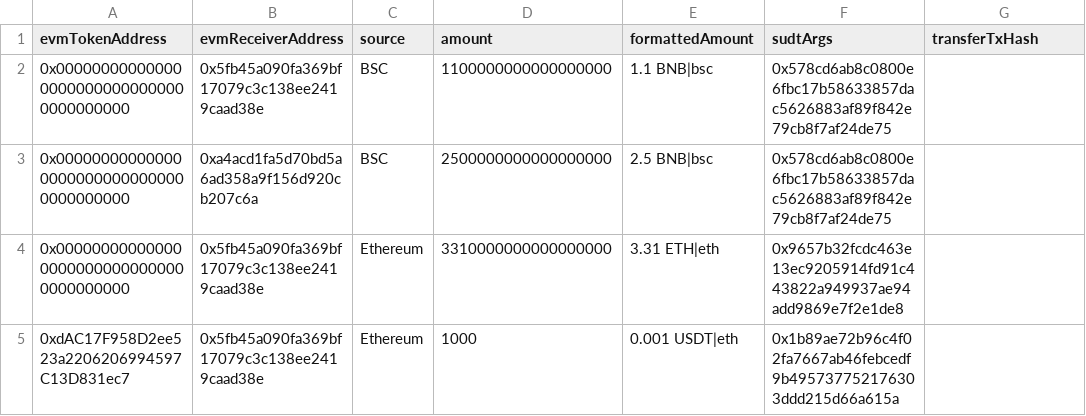
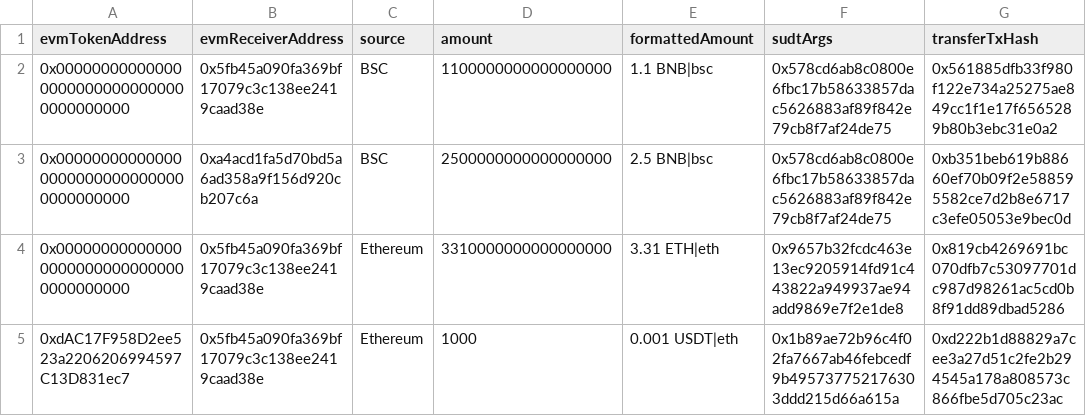
Before and after one commit to Magickbase/forcebridge-compensation-records, a CSV file: data/20250917-20250923/burn-aggr-17295489-17358516.csv, drawn as a sheet.

```diff
--- a/data/20250917-20250923/burn-aggr-17295489-17358516.csv
+++ b/data/20250917-20250923/burn-aggr-17295489-17358516.csv
@@ -1,5 +1,5 @@
 evmTokenAddress,evmReceiverAddress,source,amount,formattedAmount,sudtArgs,transferTxHash
-0x0000000000000000000000000000000000000000,0x5fb45a090fa369bf17079c3c138ee2419caad38e,BSC,1100000000000000000,1.1 BNB|bsc,0x578cd6ab8c0800e6fbc17b58633857dac5626883af89f842e79cb8f7af24de75,
-0x0000000000000000000000000000000000000000,0xa4acd1fa5d70bd5a6ad358a9f156d920cb207c6a,BSC,2500000000000000000,2.5 BNB|bsc,0x578cd6ab8c0800e6fbc17b58633857dac5626883af89f842e79cb8f7af24de75,
-0x0000000000000000000000000000000000000000,0x5fb45a090fa369bf17079c3c138ee2419caad38e,Ethereum,3310000000000000000,3.31 ETH|eth,0x9657b32fcdc463e13ec9205914fd91c443822a949937ae94add9869e7f2e1de8,
-0xdAC17F958D2ee523a2206206994597C13D831ec7,0x5fb45a090fa369bf17079c3c138ee2419caad38e,Ethereum,1000,0.001 USDT|eth,0x1b89ae72b96c4f02fa7667ab46febcedf9b495737752176303ddd215d66a615a,
+0x0000000000000000000000000000000000000000,0x5fb45a090fa369bf17079c3c138ee2419caad38e,BSC,1100000000000000000,1.1 BNB|bsc,0x578cd6ab8c0800e6fbc17b58633857dac5626883af89f842e79cb8f7af24de75,0x561885dfb33f980f122e734a25275ae849cc1f1e17f6565289b80b3ebc31e0a2
+0x0000000000000000000000000000000000000000,0xa4acd1fa5d70bd5a6ad358a9f156d920cb207c6a,BSC,2500000000000000000,2.5 BNB|bsc,0x578cd6ab8c0800e6fbc17b58633857dac5626883af89f842e79cb8f7af24de75,0xb351beb619b88660ef70b09f2e588595582ce7d2b8e6717c3efe05053e9bec0d
+0x0000000000000000000000000000000000000000,0x5fb45a090fa369bf17079c3c138ee2419caad38e,Ethereum,3310000000000000000,3.31 ETH|eth,0x9657b32fcdc463e13ec9205914fd91c443822a949937ae94add9869e7f2e1de8,0x819cb4269691bc070dfb7c53097701dc987d98261ac5cd0b8f91dd89dbad5286
+0xdAC17F958D2ee523a2206206994597C13D831ec7,0x5fb45a090fa369bf17079c3c138ee2419caad38e,Ethereum,1000,0.001 USDT|eth,0x1b89ae72b96c4f02fa7667ab46febcedf9b495737752176303ddd215d66a615a,0xd222b1d88829a7cee3a27d51c2fe2b294545a178a808573c866fbe5d705c23ac
```
